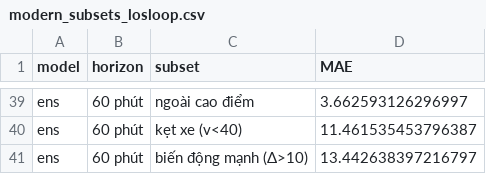
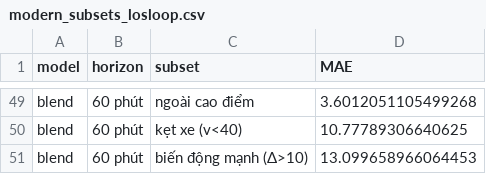
Before and after one commit to huynhquocthang1805/Datamining-Btl, a CSV file: reports/tables/modern_subsets_losloop.csv, drawn as a sheet; only a part is shown, gaps mark what is left out; addresses are those after the commit; the diff covers the shown part only; the diff names each change by its address in the sheet, - before the commit and + after, or states it on an @@ line.

```diff
--- a/reports/tables/modern_subsets_losloop.csv
+++ b/reports/tables/modern_subsets_losloop.csv
-A49:A51 (model): ens
+A49:A51 (model): blend
-D49 (MAE): 3.662593126296997
+D49 (MAE): 3.6012051105499268
-D50 (MAE): 11.461535453796387
+D50 (MAE): 10.77789306640625
-D51 (MAE): 13.442638397216797
+D51 (MAE): 13.099658966064453
```
Also changed, not shown: 10 added rows and 34 edited cells elsewhere in this file, reports/tables/lgbm_importance_groups_losloop.csv, reports/tables/lgbm_importance_top_losloop.csv, 13 other files.
